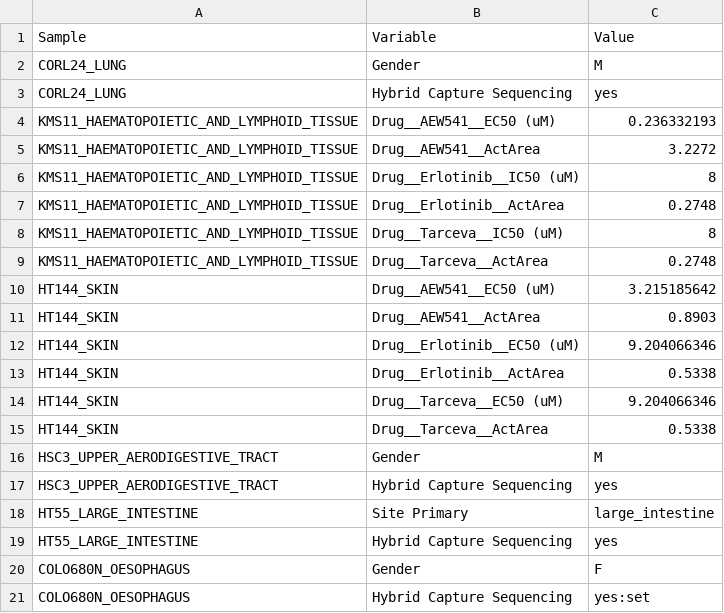
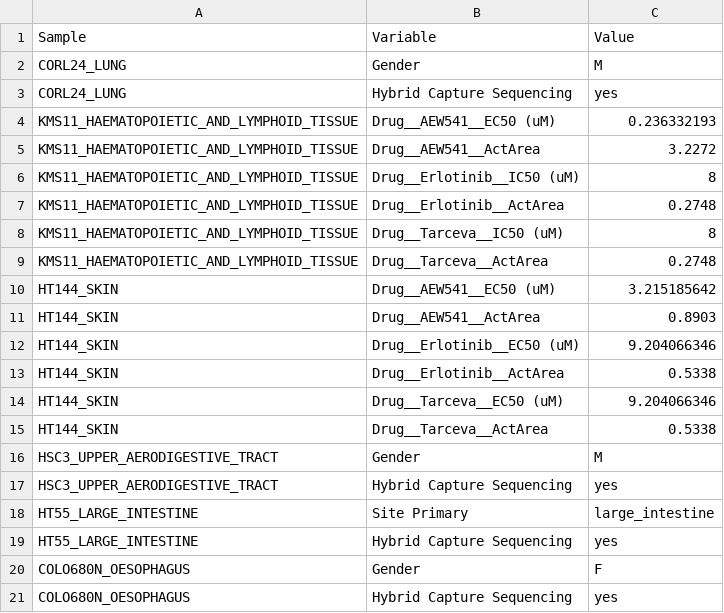
Before and after one commit to srp33/WishBuilder, a TSV file: CCLE_mRNA_gene_kallisto_Tatlow/test_metadata.tsv, drawn as a sheet.

```diff
--- a/CCLE_mRNA_gene_kallisto_Tatlow/test_metadata.tsv
+++ b/CCLE_mRNA_gene_kallisto_Tatlow/test_metadata.tsv
@@ -20,2 +20,2 @@ HT55_LARGE_INTESTINE	Hybrid Capture Sequencing	yes
 COLO680N_OESOPHAGUS	Gender	F
-COLO680N_OESOPHAGUS	Hybrid Capture Sequencing	yes:set
+COLO680N_OESOPHAGUS	Hybrid Capture Sequencing	yes
```
Also changed, not shown: 2 other files.
